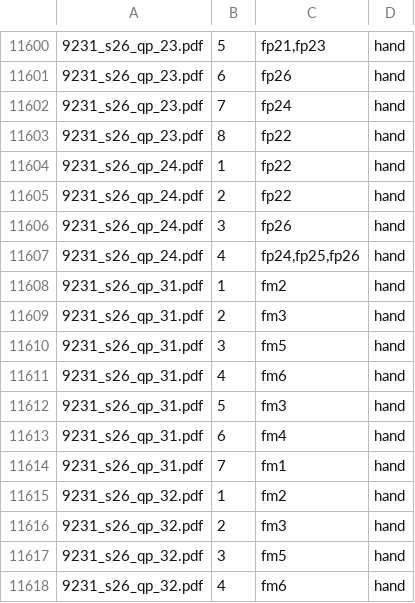
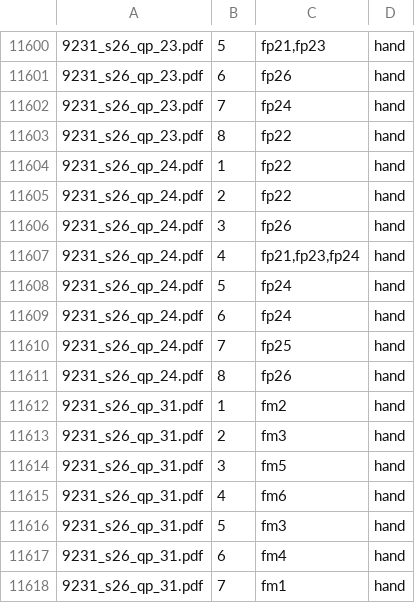
Before and after one commit to lavast1c/paper-finder, a TSV file: labels/question_topics.tsv, drawn as a sheet; only a part is shown, gaps mark what is left out; the shorter side is filled out with more unchanged rows.

Commit message:
Don't let a graph's margin origin label veto a question start
The structured-start body lookahead rejected a question number whenever
another bare margin number followed within 16 lines (a table column). A
graph that opens a question can put its "0" origin label there, so
9231_s26_qp_24 Q5 was rejected and Q4-Q8 merged into one row. A smaller
number can never be a later question, so only numbers >= the expected one
count as rivals now. Full-corpus re-segment: only that paper changed
(4 -> 8 questions). Relabel its Q4-Q8 individually.

```diff
--- a/labels/question_topics.tsv
+++ b/labels/question_topics.tsv
@@ -11606,3 +11606,7 @@
 9231_s26_qp_24.pdf	3	fp26	hand
-9231_s26_qp_24.pdf	4	fp24,fp25,fp26	hand
+9231_s26_qp_24.pdf	4	fp21,fp23,fp24	hand
+9231_s26_qp_24.pdf	5	fp24	hand
+9231_s26_qp_24.pdf	6	fp24	hand
+9231_s26_qp_24.pdf	7	fp25	hand
+9231_s26_qp_24.pdf	8	fp26	hand
 9231_s26_qp_31.pdf	1	fm2	hand
```
Also changed, not shown: 2 other files.
